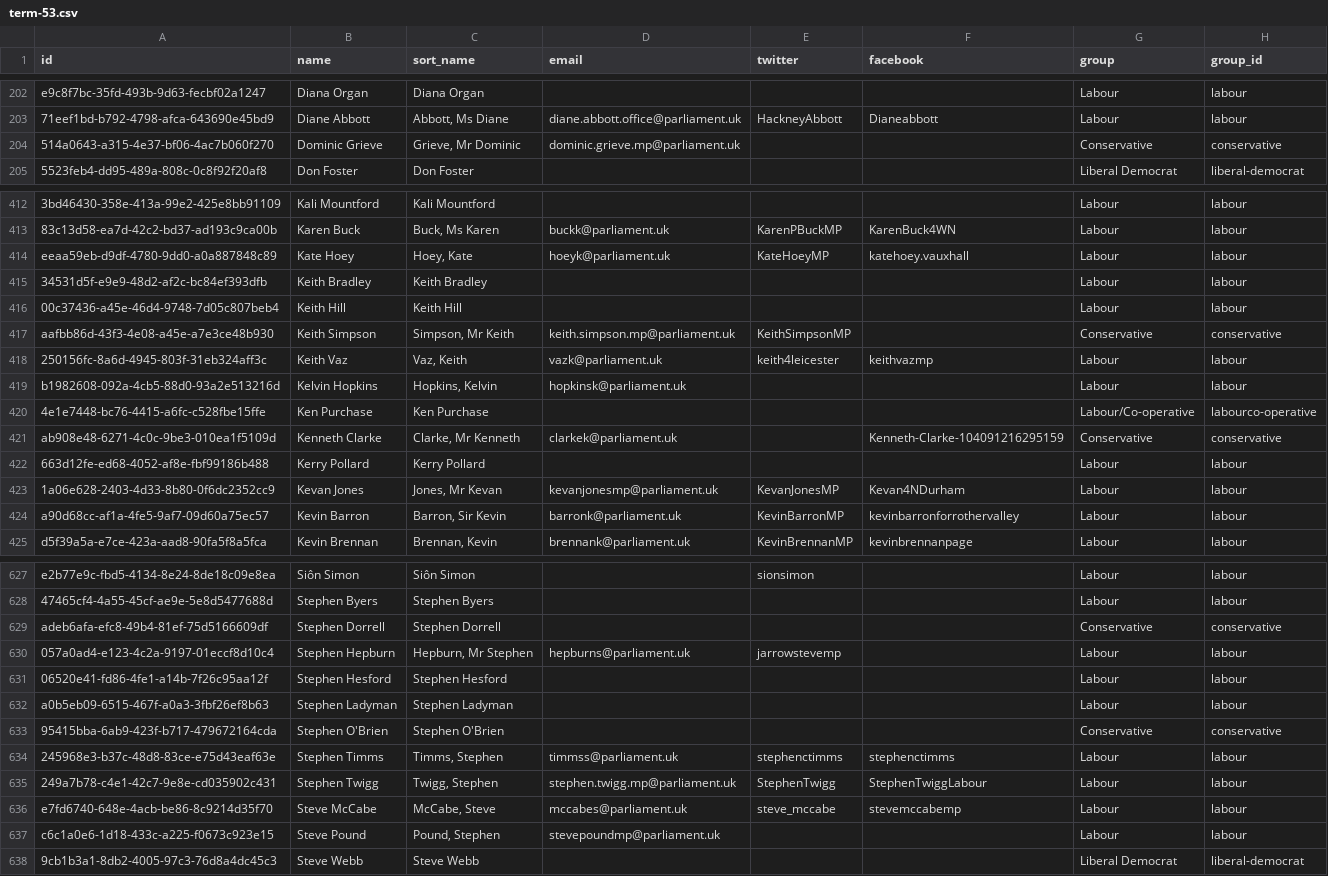
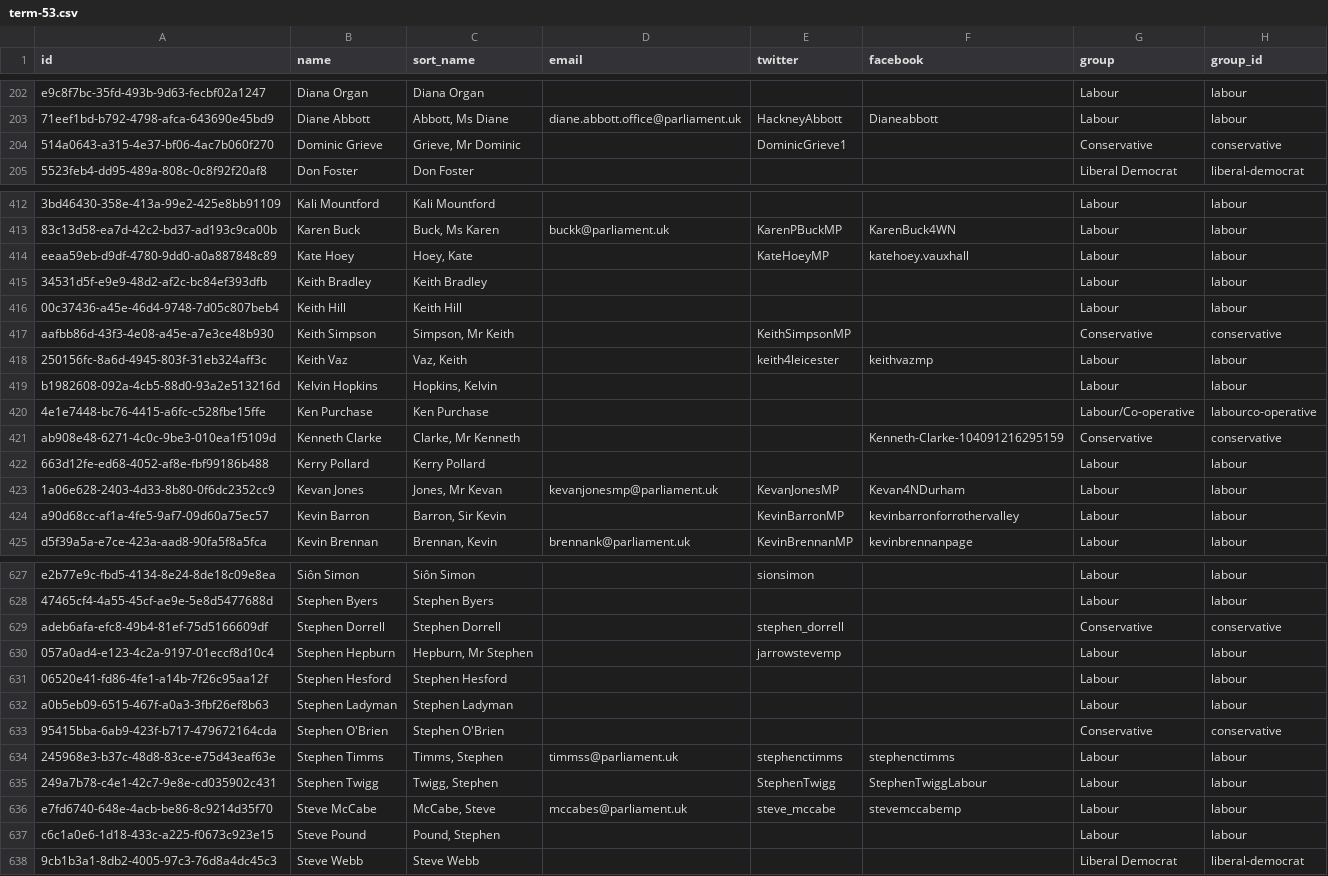
Before and after one commit to loudspeek/representa, a CSV file: data/UK/Commons/term-53.csv, drawn as a sheet; only a part is shown, gaps mark what is left out; the diff covers the shown part only; the diff names each change by its address in the sheet, - before the commit and + after, or states it on an @@ line.

```diff
--- a/data/UK/Commons/term-53.csv
+++ b/data/UK/Commons/term-53.csv
-D204 (email): dominic.grieve.mp@parliament.uk
+D204 (email): (empty)
-E204 (twitter): (empty)
+E204 (twitter): DominicGrieve1
-D414 (email): hoeyk@parliament.uk
+D414 (email): (empty)
-D417 (email): keith.simpson.mp@parliament.uk
+D417 (email): (empty)
-D418 (email): vazk@parliament.uk
+D418 (email): (empty)
-D419 (email): hopkinsk@parliament.uk
+D419 (email): (empty)
-D421 (email): clarkek@parliament.uk
+D421 (email): (empty)
-D424 (email): barronk@parliament.uk
+D424 (email): (empty)
-E629 (twitter): (empty)
+E629 (twitter): stephen_dorrell
-D630 (email): hepburns@parliament.uk
+D630 (email): (empty)
-D635 (email): stephen.twigg.mp@parliament.uk
+D635 (email): (empty)
-D637 (email): stevepoundmp@parliament.uk
+D637 (email): (empty)
```
Also changed, not shown: 59 edited cells elsewhere in this file, data/UK/Commons/term-52.csv, data/UK/Commons/term-54.csv, 14 other files.
